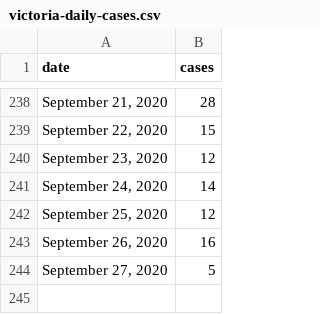
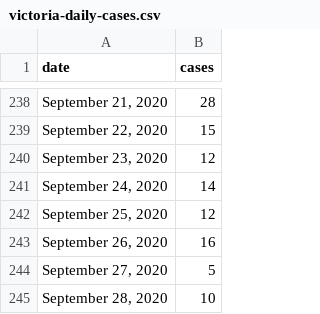
Before and after one commit to ellisp/blog-source, a CSV file: _working/covid-tracking/victoria-daily-cases.csv, drawn as a sheet; only a part is shown, gaps mark what is left out.

```diff
--- a/_working/covid-tracking/victoria-daily-cases.csv
+++ b/_working/covid-tracking/victoria-daily-cases.csv
@@ -244 +244,2 @@ date,cases
 "September 27, 2020", 5
+"September 28, 2020", 10
```
Also changed, not shown: 1 other file.
